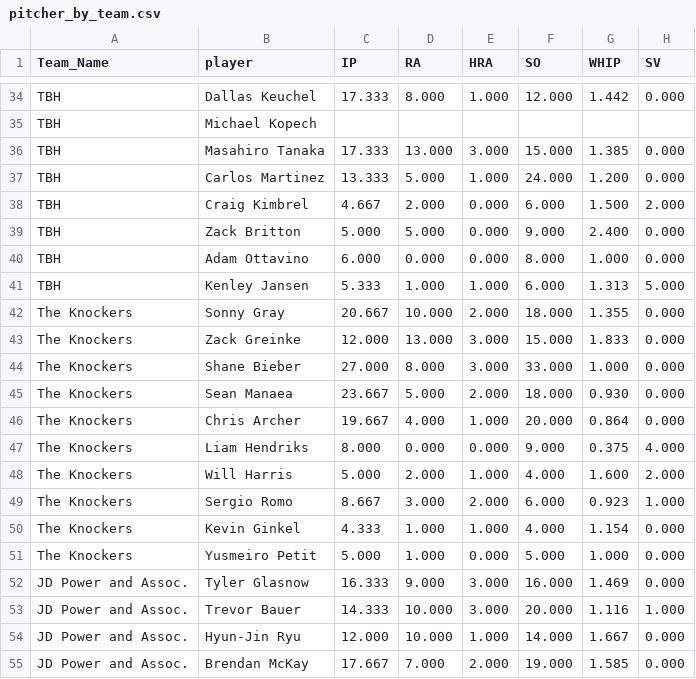
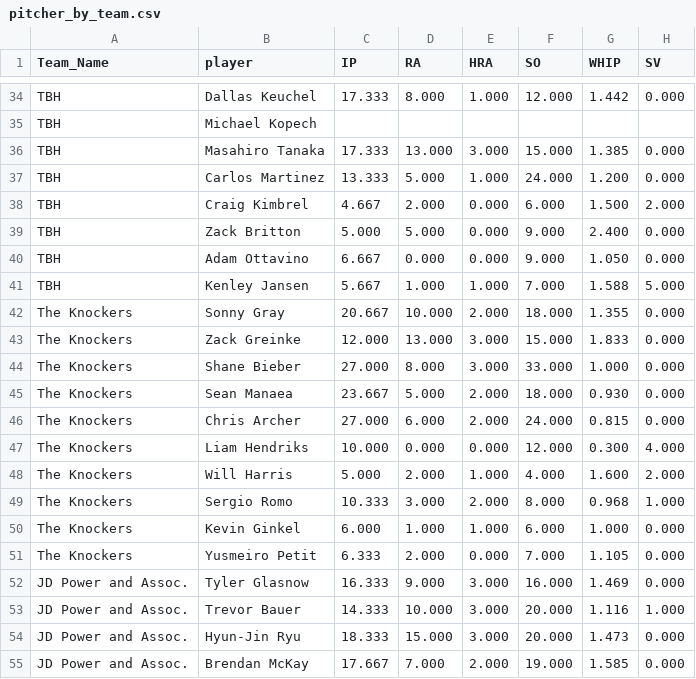
Before and after one commit to far-from-normal/far-from-normal.github.io, a CSV file: pitcher_by_team.csv, drawn as a sheet; only a part is shown, gaps mark what is left out; the diff covers the shown part only.

Commit message:
data refresh

```diff
--- a/pitcher_by_team.csv
+++ b/pitcher_by_team.csv
@@ -39,4 +39,4 @@ TBH,Craig Kimbrel,4.667,2.000,0.000,6.000,1.500,2.000
 TBH,Zack Britton,5.000,5.000,0.000,9.000,2.400,0.000
-TBH,Adam Ottavino,6.000,0.000,0.000,8.000,1.000,0.000
-TBH,Kenley Jansen,5.333,1.000,1.000,6.000,1.313,5.000
+TBH,Adam Ottavino,6.667,0.000,0.000,9.000,1.050,0.000
+TBH,Kenley Jansen,5.667,1.000,1.000,7.000,1.588,5.000
 The Knockers,Sonny Gray,20.667,10.000,2.000,18.000,1.355,0.000
@@ -45,11 +45,11 @@ The Knockers,Shane Bieber,27.000,8.000,3.000,33.000,1.000,0.000
 The Knockers,Sean Manaea,23.667,5.000,2.000,18.000,0.930,0.000
-The Knockers,Chris Archer,19.667,4.000,1.000,20.000,0.864,0.000
-The Knockers,Liam Hendriks,8.000,0.000,0.000,9.000,0.375,4.000
+The Knockers,Chris Archer,27.000,6.000,2.000,24.000,0.815,0.000
+The Knockers,Liam Hendriks,10.000,0.000,0.000,12.000,0.300,4.000
 The Knockers,Will Harris,5.000,2.000,1.000,4.000,1.600,2.000
-The Knockers,Sergio Romo,8.667,3.000,2.000,6.000,0.923,1.000
-The Knockers,Kevin Ginkel,4.333,1.000,1.000,4.000,1.154,0.000
-The Knockers,Yusmeiro Petit,5.000,1.000,0.000,5.000,1.000,0.000
+The Knockers,Sergio Romo,10.333,3.000,2.000,8.000,0.968,1.000
+The Knockers,Kevin Ginkel,6.000,1.000,1.000,6.000,1.000,0.000
+The Knockers,Yusmeiro Petit,6.333,2.000,0.000,7.000,1.105,0.000
 JD Power and Assoc.,Tyler Glasnow,16.333,9.000,3.000,16.000,1.469,0.000
 JD Power and Assoc.,Trevor Bauer,14.333,10.000,3.000,20.000,1.116,1.000
-JD Power and Assoc.,Hyun-Jin Ryu,12.000,10.000,1.000,14.000,1.667,0.000
+JD Power and Assoc.,Hyun-Jin Ryu,18.333,15.000,3.000,20.000,1.473,0.000
 JD Power and Assoc.,Brendan McKay,17.667,7.000,2.000,19.000,1.585,0.000
```
Also changed, not shown: 144 edited cells elsewhere in this file, batter_by_team.csv, 1 other file.
